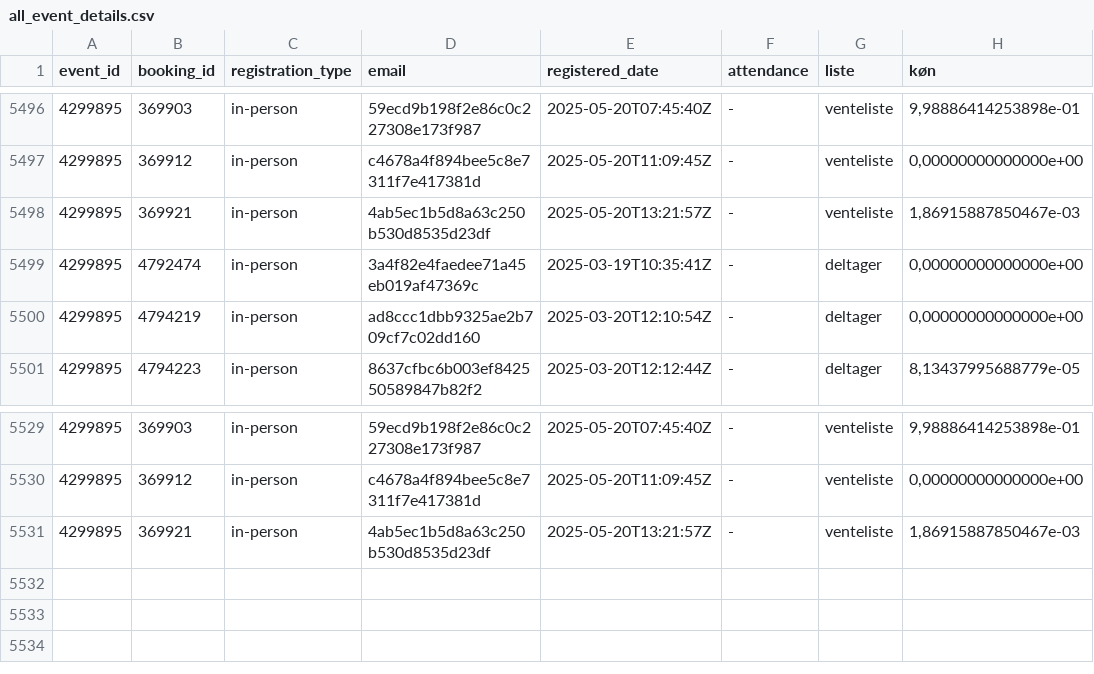
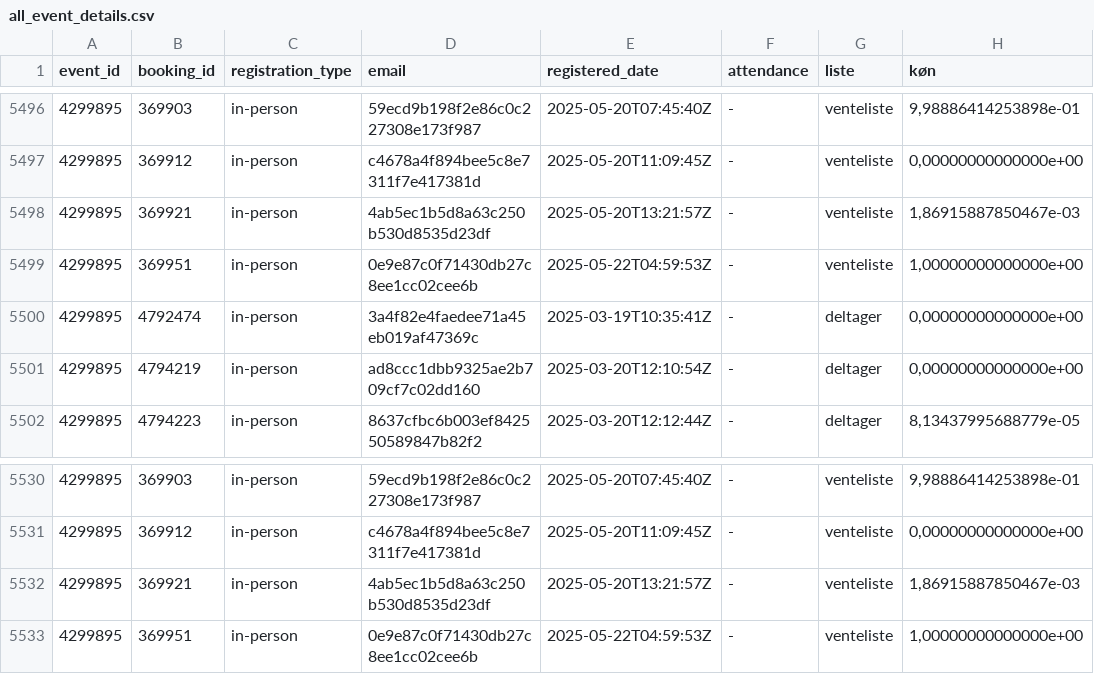
Before and after one commit to KUBDatalab/tal-og-data, a CSV file: data/event_data/all_event_details.csv, drawn as a sheet; only a part is shown, gaps mark what is left out.

```diff
--- a/data/event_data/all_event_details.csv
+++ b/data/event_data/all_event_details.csv
@@ -5498,2 +5498,3 @@ event_id;booking_id;registration_type;email;registered_date;attendance;liste;kø
 4299895;369921;in-person;4ab5ec1b5d8a63c250b530d8535d23df;2025-05-20T13:21:57Z;-;venteliste;1,86915887850467e-03
+4299895;369951;in-person;0e9e87c0f71430db27c8ee1cc02cee6b;2025-05-22T04:59:53Z;-;venteliste;1,00000000000000e+00
 4299895;4792474;in-person;3a4f82e4faedee71a45eb019af47369c;2025-03-19T10:35:41Z;-;deltager;0,00000000000000e+00
@@ -5531 +5532,2 @@ event_id;booking_id;registration_type;email;registered_date;attendance;liste;kø
 4299895;369921;in-person;4ab5ec1b5d8a63c250b530d8535d23df;2025-05-20T13:21:57Z;-;venteliste;1,86915887850467e-03
+4299895;369951;in-person;0e9e87c0f71430db27c8ee1cc02cee6b;2025-05-22T04:59:53Z;-;venteliste;1,00000000000000e+00
```
Also changed, not shown: data/event_data/current_events_details.csv, 6 other files.
